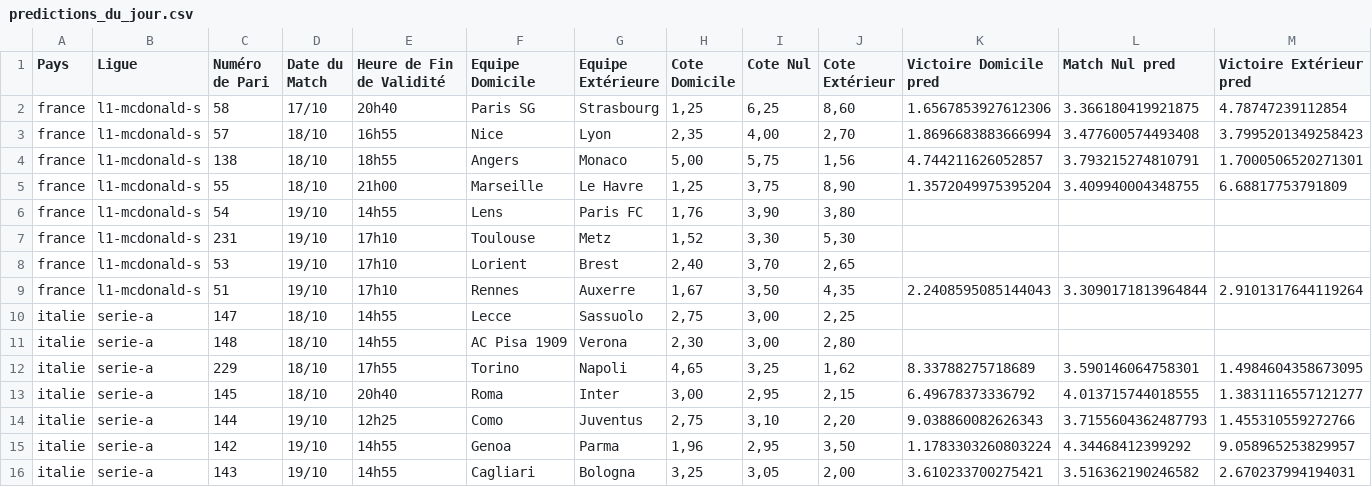
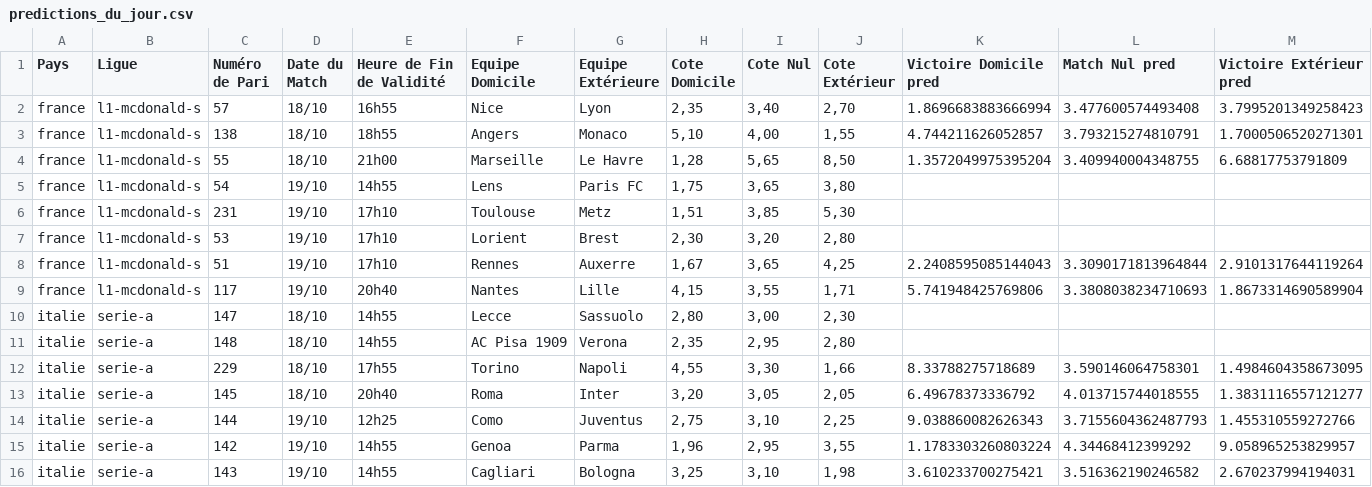
Before and after one commit to Metimer/Goalytics, a CSV file: predictions_du_jour.csv, drawn as a sheet; only a part is shown; the diff covers the shown part only.

Commit message:
Mise à jour des fichiers CSV des prédictions

```diff
--- a/predictions_du_jour.csv
+++ b/predictions_du_jour.csv
@@ -1,16 +1,16 @@
 Pays,Ligue,Numéro de Pari,Date du Match,Heure de Fin de Validité,Equipe Domicile,Equipe Extérieure,Cote Domicile,Cote Nul,Cote Extérieur,Victoire Domicile pred,Match Nul pred,Victoire Extérieur pred
-france,l1-mcdonald-s,58,17/10,20h40,Paris SG,Strasbourg,"1,25","6,25","8,60",1.6567853927612306,3.366180419921875,4.78747239112854
-france,l1-mcdonald-s,57,18/10,16h55,Nice,Lyon,"2,35","4,00","2,70",1.8696683883666994,3.477600574493408,3.7995201349258423
-france,l1-mcdonald-s,138,18/10,18h55,Angers,Monaco,"5,00","5,75","1,56",4.744211626052857,3.793215274810791,1.7000506520271301
-france,l1-mcdonald-s,55,18/10,21h00,Marseille,Le Havre,"1,25","3,75","8,90",1.3572049975395204,3.409940004348755,6.68817753791809
-france,l1-mcdonald-s,54,19/10,14h55,Lens,Paris FC,"1,76","3,90","3,80",,,
-france,l1-mcdonald-s,231,19/10,17h10,Toulouse,Metz,"1,52","3,30","5,30",,,
-france,l1-mcdonald-s,53,19/10,17h10,Lorient,Brest,"2,40","3,70","2,65",,,
-france,l1-mcdonald-s,51,19/10,17h10,Rennes,Auxerre,"1,67","3,50","4,35",2.2408595085144043,3.3090171813964844,2.9101317644119264
-italie,serie-a,147,18/10,14h55,Lecce,Sassuolo,"2,75","3,00","2,25",,,
-italie,serie-a,148,18/10,14h55,AC Pisa 1909,Verona,"2,30","3,00","2,80",,,
-italie,serie-a,229,18/10,17h55,Torino,Napoli,"4,65","3,25","1,62",8.33788275718689,3.590146064758301,1.4984604358673095
-italie,serie-a,145,18/10,20h40,Roma,Inter,"3,00","2,95","2,15",6.49678373336792,4.013715744018555,1.3831116557121277
-italie,serie-a,144,19/10,12h25,Como,Juventus,"2,75","3,10","2,20",9.038860082626343,3.7155604362487793,1.455310559272766
-italie,serie-a,142,19/10,14h55,Genoa,Parma,"1,96","2,95","3,50",1.1783303260803224,4.34468412399292,9.058965253829957
-italie,serie-a,143,19/10,14h55,Cagliari,Bologna,"3,25","3,05","2,00",3.610233700275421,3.516362190246582,2.670237994194031
+france,l1-mcdonald-s,57,18/10,16h55,Nice,Lyon,"2,35","3,40","2,70",1.8696683883666994,3.477600574493408,3.7995201349258423
+france,l1-mcdonald-s,138,18/10,18h55,Angers,Monaco,"5,10","4,00","1,55",4.744211626052857,3.793215274810791,1.7000506520271301
+france,l1-mcdonald-s,55,18/10,21h00,Marseille,Le Havre,"1,28","5,65","8,50",1.3572049975395204,3.409940004348755,6.68817753791809
+france,l1-mcdonald-s,54,19/10,14h55,Lens,Paris FC,"1,75","3,65","3,80",,,
+france,l1-mcdonald-s,231,19/10,17h10,Toulouse,Metz,"1,51","3,85","5,30",,,
+france,l1-mcdonald-s,53,19/10,17h10,Lorient,Brest,"2,30","3,20","2,80",,,
+france,l1-mcdonald-s,51,19/10,17h10,Rennes,Auxerre,"1,67","3,65","4,25",2.2408595085144043,3.3090171813964844,2.9101317644119264
+france,l1-mcdonald-s,117,19/10,20h40,Nantes,Lille,"4,15","3,55","1,71",5.741948425769806,3.3808038234710693,1.8673314690589904
+italie,serie-a,147,18/10,14h55,Lecce,Sassuolo,"2,80","3,00","2,30",,,
+italie,serie-a,148,18/10,14h55,AC Pisa 1909,Verona,"2,35","2,95","2,80",,,
+italie,serie-a,229,18/10,17h55,Torino,Napoli,"4,55","3,30","1,66",8.33788275718689,3.590146064758301,1.4984604358673095
+italie,serie-a,145,18/10,20h40,Roma,Inter,"3,20","3,05","2,05",6.49678373336792,4.013715744018555,1.3831116557121277
+italie,serie-a,144,19/10,12h25,Como,Juventus,"2,75","3,10","2,25",9.038860082626343,3.7155604362487793,1.455310559272766
+italie,serie-a,142,19/10,14h55,Genoa,Parma,"1,96","2,95","3,55",1.1783303260803224,4.34468412399292,9.058965253829957
+italie,serie-a,143,19/10,14h55,Cagliari,Bologna,"3,25","3,10","1,98",3.610233700275421,3.516362190246582,2.670237994194031
```
Also changed, not shown: 2 removed rows and 63 edited cells elsewhere in this file.
